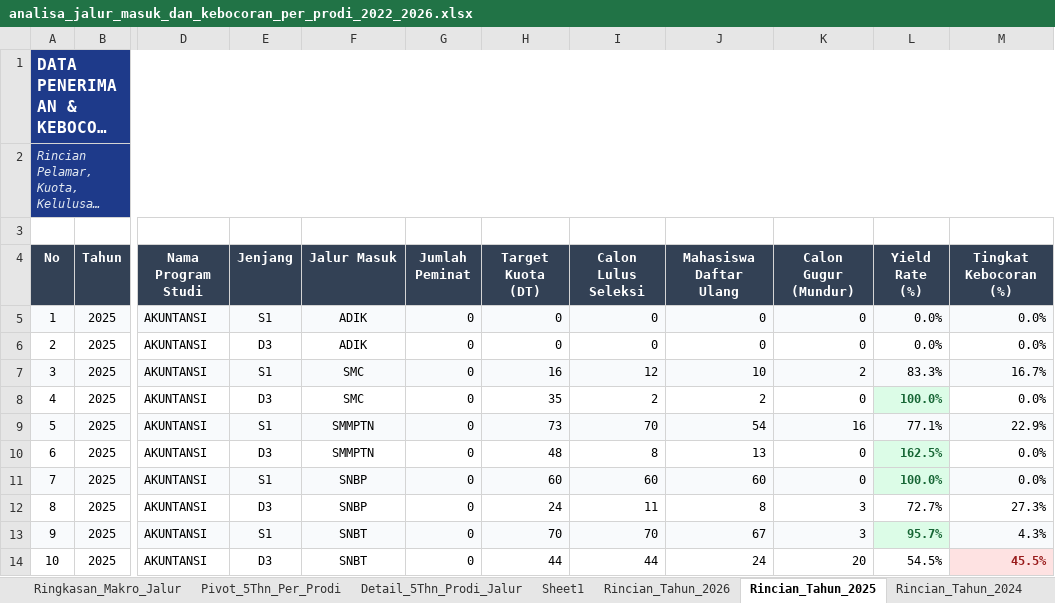
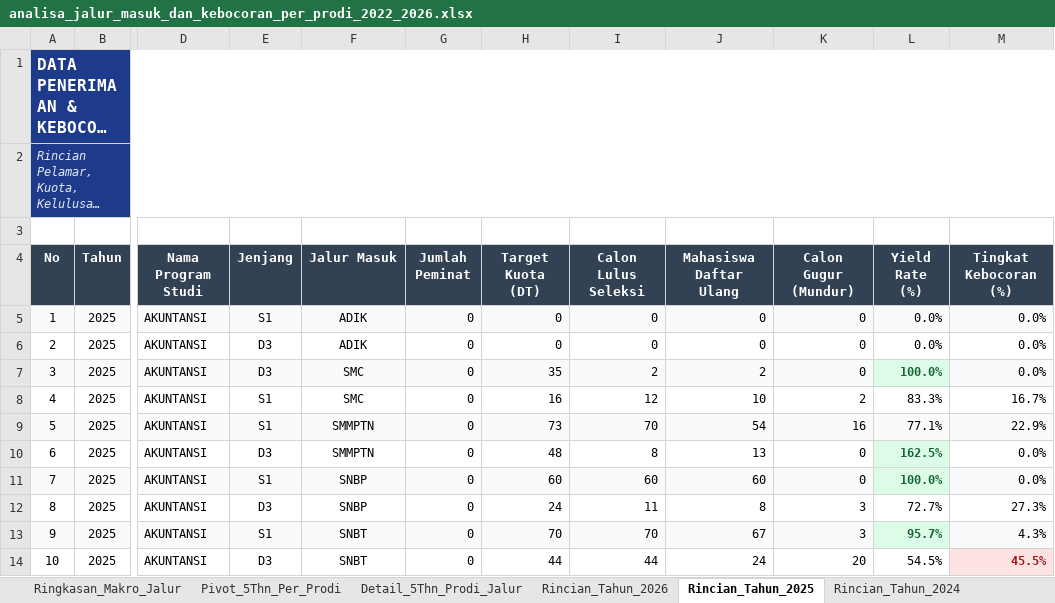
Before and after one commit to AuliaMuzhaffar/projek-magang-usk, an Excel workbook: analisa_peminatan_dan_daya_tampung/data/analisa_jalur_masuk_dan_kebocoran_per_prodi_2022_2026.xlsx, sheet Rincian_Tahun_2025, drawn as a sheet; only a part is shown, gaps mark what is left out; long unchanged cells end in …; values as stored, in another font and other column widths than the file's, no borders; the diff covers the shown part only; the diff names each change by its address in the sheet, - before the commit and + after, or states it on an @@ line.

```diff
--- a/analisa_peminatan_dan_daya_tampung/data/analisa_jalur_masuk_dan_kebocoran_per_prodi_2022_2026.xlsx (sheet Rincian_Tahun_2025)
+++ b/analisa_peminatan_dan_daya_tampung/data/analisa_jalur_masuk_dan_kebocoran_per_prodi_2022_2026.xlsx (sheet Rincian_Tahun_2025)
-sheet tab: Sheet1
-E7 (Jenjang): S1
+E7 (Jenjang): D3
-H7 (Target Kuota (DT)): 16
+H7 (Target Kuota (DT)): 35
-I7 (Calon Lulus Seleksi): 12
+I7 (Calon Lulus Seleksi): 2
-J7 (Mahasiswa Daftar Ulang): 10
+J7 (Mahasiswa Daftar Ulang): 2
-K7 (Calon Gugur (Mundur)): 2
+K7 (Calon Gugur (Mundur)): 0
-L7 (Yield Rate (%)): 83.3%
+L7 (Yield Rate (%)): 100.0%
@@ L7 bold: off → on, fill: #F8FAFC → #DCFCE7, text colour: black → #166534 @@
-M7 (Tingkat Kebocoran (%)): 16.7%
+M7 (Tingkat Kebocoran (%)): 0.0%
-E8 (Jenjang): D3
+E8 (Jenjang): S1
-H8 (Target Kuota (DT)): 35
+H8 (Target Kuota (DT)): 16
-I8 (Calon Lulus Seleksi): 2
+I8 (Calon Lulus Seleksi): 12
-J8 (Mahasiswa Daftar Ulang): 2
+J8 (Mahasiswa Daftar Ulang): 10
-K8 (Calon Gugur (Mundur)): 0
+K8 (Calon Gugur (Mundur)): 2
-L8 (Yield Rate (%)): 100.0%
+L8 (Yield Rate (%)): 83.3%
@@ L8 bold: on → off, fill: #DCFCE7 → none, text colour: #166534 → black @@
-M8 (Tingkat Kebocoran (%)): 0.0%
+M8 (Tingkat Kebocoran (%)): 16.7%
```
Also changed, not shown: 14 edited cells and cell formats elsewhere in this sheet, sheet Rincian_Tahun_2026, sheet Pivot_5Thn_Per_Prodi, sheet Rincian_Tahun_2022, sheet Detail_5Thn_Prodi_Jalur, sheet Rincian_Tahun_2024, sheet Ringkasan_Makro_Jalur, hidden cells, analisa_peminatan_dan_daya_tampung/data/master_analisa_peminatan_dan_daya_tampung_2022_2026.xlsx, 18 other files.
